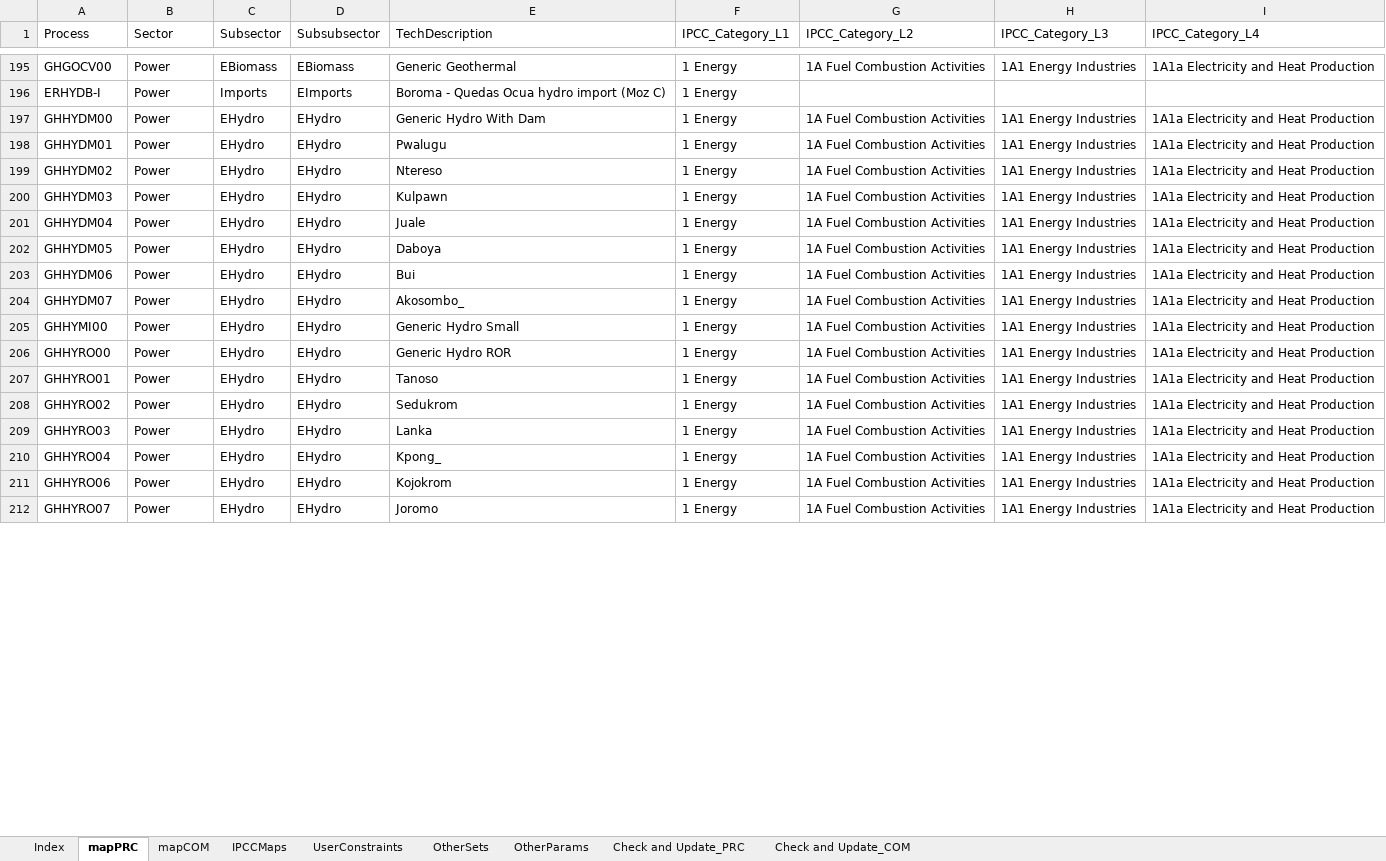
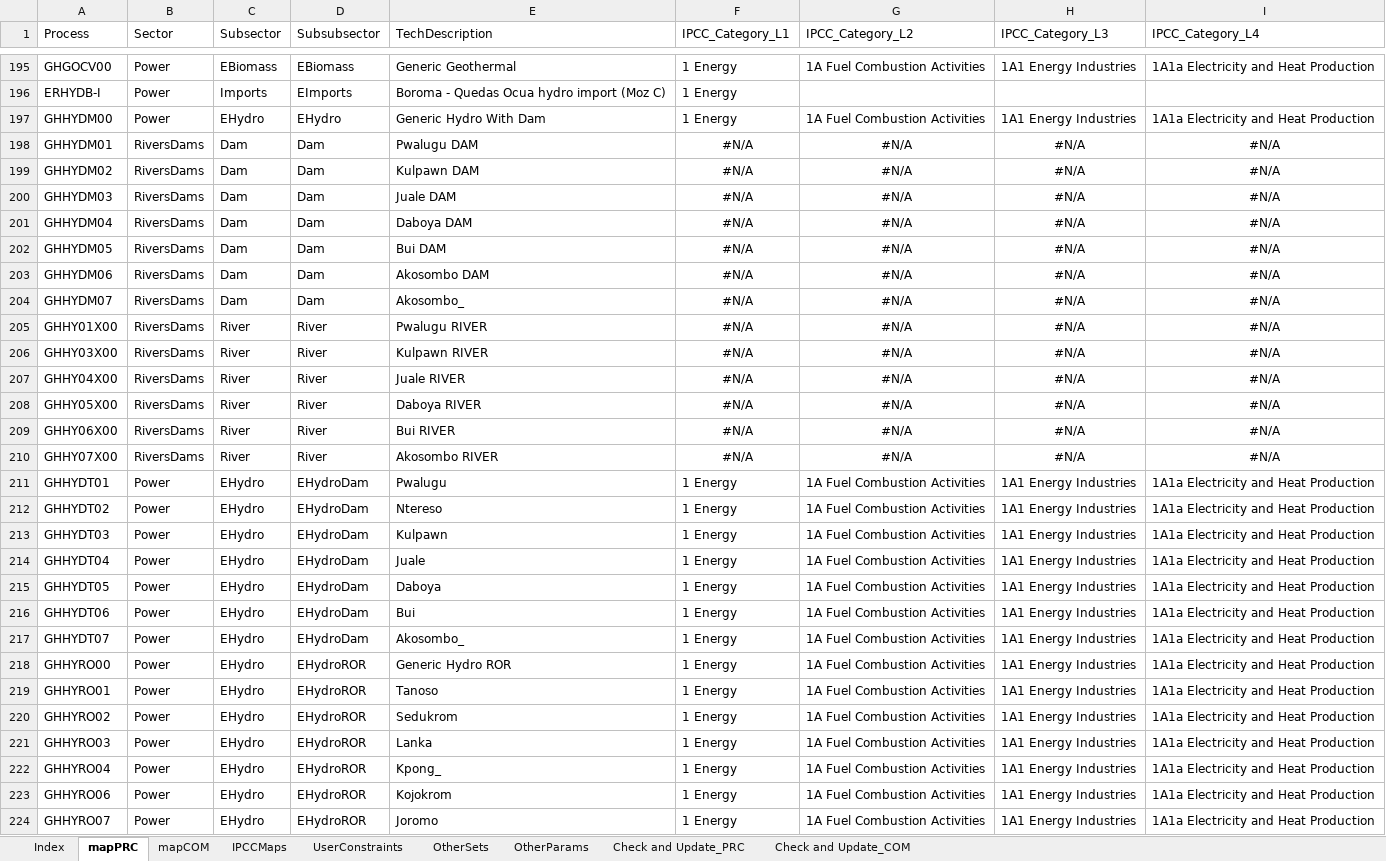
Before and after one commit to alisonERC/GHATIMGE, an Excel workbook: SetsAndMaps/SetsAndMaps.xlsm, sheet mapPRC, drawn as a sheet; only a part is shown, gaps mark what is left out; values as stored, in another font and other column widths than the file's, no borders; conditional formats not drawn; removed rows and columns are numbered as before the commit, all else as after; the diff covers the shown part only; the diff names each change by its address in the sheet, - before the commit and + after, or states it on an @@ line.

```diff
--- a/SetsAndMaps/SetsAndMaps.xlsm (sheet mapPRC)
+++ b/SetsAndMaps/SetsAndMaps.xlsm (sheet mapPRC)
+row 198: GHHYDM01 | RiversDams | Dam | Dam | Pwalugu DAM | #N/A | #N/A | #N/A | #N/A
+row 199: GHHYDM02 | RiversDams | Dam | Dam | Kulpawn DAM | #N/A | #N/A | #N/A | #N/A
+row 200: GHHYDM03 | RiversDams | Dam | Dam | Juale DAM | #N/A | #N/A | #N/A | #N/A
+row 201: GHHYDM04 | RiversDams | Dam | Dam | Daboya DAM | #N/A | #N/A | #N/A | #N/A
+row 202: GHHYDM05 | RiversDams | Dam | Dam | Bui DAM | #N/A | #N/A | #N/A | #N/A
+row 203: GHHYDM06 | RiversDams | Dam | Dam | Akosombo DAM | #N/A | #N/A | #N/A | #N/A
+row 204: GHHYDM07 | RiversDams | Dam | Dam | Akosombo_ | #N/A | #N/A | #N/A | #N/A
+row 205: GHHY01X00 | RiversDams | River | River | Pwalugu RIVER | #N/A | #N/A | #N/A | #N/A
+row 206: GHHY03X00 | RiversDams | River | River | Kulpawn RIVER | #N/A | #N/A | #N/A | #N/A
+row 207: GHHY04X00 | RiversDams | River | River | Juale RIVER | #N/A | #N/A | #N/A | #N/A
+row 208: GHHY05X00 | RiversDams | River | River | Daboya RIVER | #N/A | #N/A | #N/A | #N/A
+row 209: GHHY06X00 | RiversDams | River | River | Bui RIVER | #N/A | #N/A | #N/A | #N/A
+row 210: GHHY07X00 | RiversDams | River | River | Akosombo RIVER | #N/A | #N/A | #N/A | #N/A
-A211 (Process): GHHYDM01
+A211 (Process): GHHYDT01
-D211:D217 (Subsubsector): EHydro
+D211:D217 (Subsubsector): EHydroDam
-A212 (Process): GHHYDM02
+A212 (Process): GHHYDT02
-A213 (Process): GHHYDM03
+A213 (Process): GHHYDT03
-A214 (Process): GHHYDM04
+A214 (Process): GHHYDT04
-A215 (Process): GHHYDM05
+A215 (Process): GHHYDT05
-A216 (Process): GHHYDM06
+A216 (Process): GHHYDT06
-A217 (Process): GHHYDM07
+A217 (Process): GHHYDT07
-row 205: GHHYMI00 | Power | EHydro | EHydro | Generic Hydro Small | 1 Energy | 1A Fuel Combustion Activities | 1A1 Energy Industries | 1A1a Electricity and Heat Production
-D218:D224 (Subsubsector): EHydro
+D218:D224 (Subsubsector): EHydroROR
```
Also changed, not shown: 9 added rows, 28 edited cells and cell formats elsewhere in this sheet, sheet OtherSets, sheet mapCOM, sheet Check and Update_PRC, sheet Index, formulas that keep their value, CGE/1model.xlsx, 10 other files.
